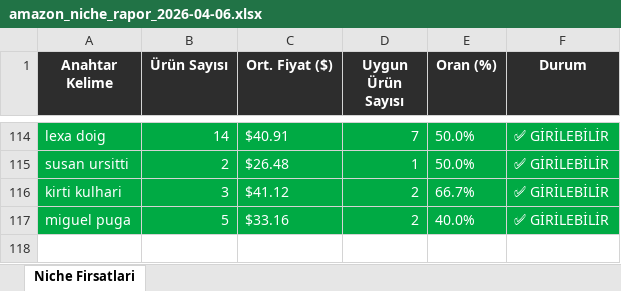
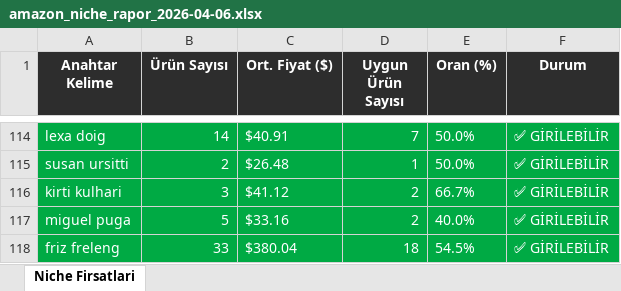
Before and after one commit to furkanarslan3445-coder/amazon-pl-research, an Excel workbook: output/amazon_niche_rapor_2026-04-06.xlsx, sheet Niche Firsatlari, drawn as a sheet; only a part is shown, gaps mark what is left out; values as stored, in another font and other column widths than the file's, no borders; the diff names each change by its address in the sheet, - before the commit and + after, or states it on an @@ line.

```diff
--- a/output/amazon_niche_rapor_2026-04-06.xlsx (sheet Niche Firsatlari)
+++ b/output/amazon_niche_rapor_2026-04-06.xlsx (sheet Niche Firsatlari)
+row 118: friz freleng | 33 | $380.04 | 18 | 54.5% | ✅ GİRİLEBİLİR
```
Also changed, not shown: 1 other file.
